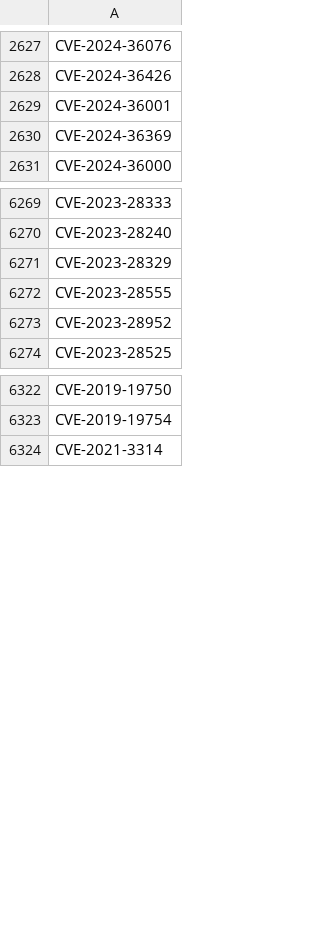
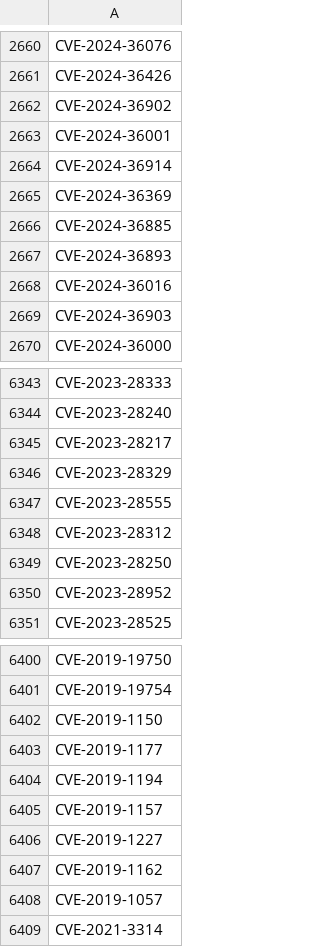
Before and after one commit to todb-cisa/vulnrichment, a CSV file: nvd-count/adp-analyzed.csv, drawn as a sheet; only a part is shown, gaps mark what is left out; the diff covers the shown part only; the diff names each change by its address in the sheet, - before the commit and + after, or states it on an @@ line.

```diff
--- a/nvd-count/adp-analyzed.csv
+++ b/nvd-count/adp-analyzed.csv
+row 2662: CVE-2024-36902
+row 2664: CVE-2024-36914
+row 2666: CVE-2024-36885
+row 2667: CVE-2024-36893
+row 2668: CVE-2024-36016
+row 2669: CVE-2024-36903
+row 6345: CVE-2023-28217
+row 6348: CVE-2023-28312
+row 6349: CVE-2023-28250
+row 6402: CVE-2019-1150
+row 6403: CVE-2019-1177
+row 6404: CVE-2019-1194
+row 6405: CVE-2019-1157
+row 6406: CVE-2019-1227
+row 6407: CVE-2019-1162
+row 6408: CVE-2019-1057
```
Also changed, not shown: 69 added rows elsewhere in this file, nvd-count/nvd-other.csv, nvd-count/nvd-rejected.csv, 5 other files.
